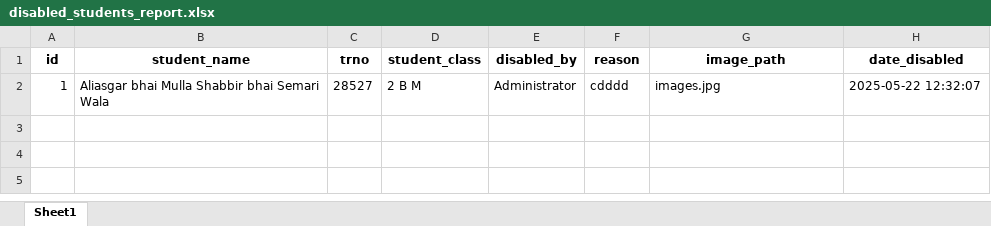
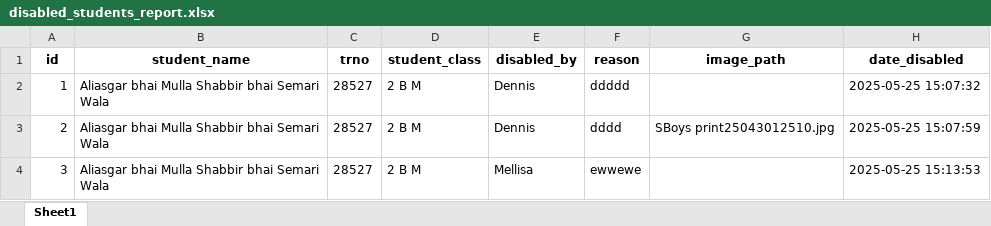
Before and after one commit to MbuguaDennis/disabled_account_report_system, an Excel workbook: disabled_students_report.xlsx, sheet Sheet1, drawn as a sheet; values as stored, in another font and other column widths than the file's, no borders; the diff names each change by its address in the sheet, - before the commit and + after, or states it on an @@ line.

```diff
--- a/disabled_students_report.xlsx (sheet Sheet1)
+++ b/disabled_students_report.xlsx (sheet Sheet1)
-E2 (disabled_by): Administrator
+E2 (disabled_by): Dennis
-F2 (reason): cdddd
+F2 (reason): ddddd
-G2 (image_path): images.jpg
+G2 (image_path): (empty)
-H2 (date_disabled): 2025-05-22 12:32:07
+H2 (date_disabled): 2025-05-25 15:07:32
+row 3: 2 | Aliasgar bhai Mulla Shabbir bhai Semari Wala | 28527 | 2 B M | Dennis | dddd | SBoys print25043012510.jpg | 2025-05-25 15:07:59
+row 4: 3 | Aliasgar bhai Mulla Shabbir bhai Semari Wala | 28527 | 2 B M | Mellisa | ewwewe |  | 2025-05-25 15:13:53
```
Also changed, not shown: 6 other files.
